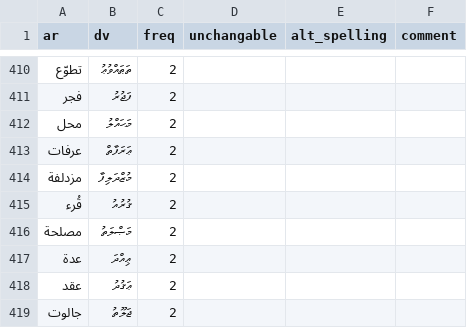
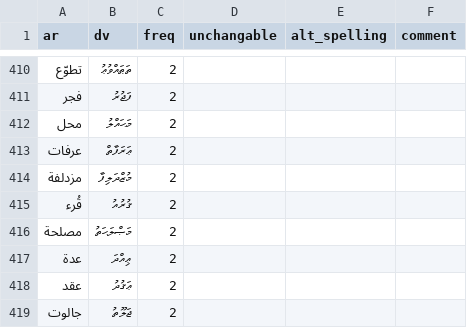
Before and after one commit to kudanai/Quran-Translation, a CSV file: utils/transliteration_data/_quran_freq_dv.csv, drawn as a sheet; only a part is shown, gaps mark what is left out.

```diff
--- a/utils/transliteration_data/_quran_freq_dv.csv
+++ b/utils/transliteration_data/_quran_freq_dv.csv
@@ -415,3 +415,3 @@
 قُرء,ޤުރުއު,2,,,
-مصلحة,މަޞްލަތު,2,,,
+مصلحة,މަޞްލަޙަތު,2,,,
 عدة,ޢިއްދަ,2,,,
```
Also changed, not shown: 1 other file.
